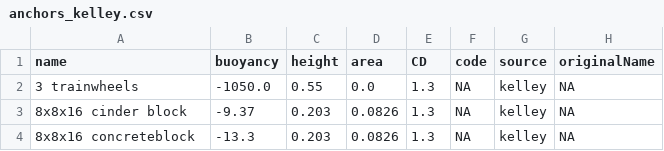
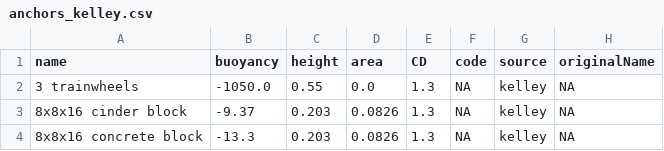
Before and after one commit to dankelley/mooring, a CSV file: create_data/anchors_kelley.csv, drawn as a sheet.

Commit message:
spell concrete block in 2 words

```diff
--- a/create_data/anchors_kelley.csv
+++ b/create_data/anchors_kelley.csv
@@ -3,2 +3,2 @@ name,buoyancy,height,area,CD,code,source,originalName
 8x8x16 cinder block,-9.37,0.203,0.0826,1.3,NA,kelley,NA
-8x8x16 concreteblock,-13.3,0.203,0.0826,1.3,NA,kelley,NA
+8x8x16 concrete block,-13.3,0.203,0.0826,1.3,NA,kelley,NA
```
Also changed, not shown: 2 other files.
